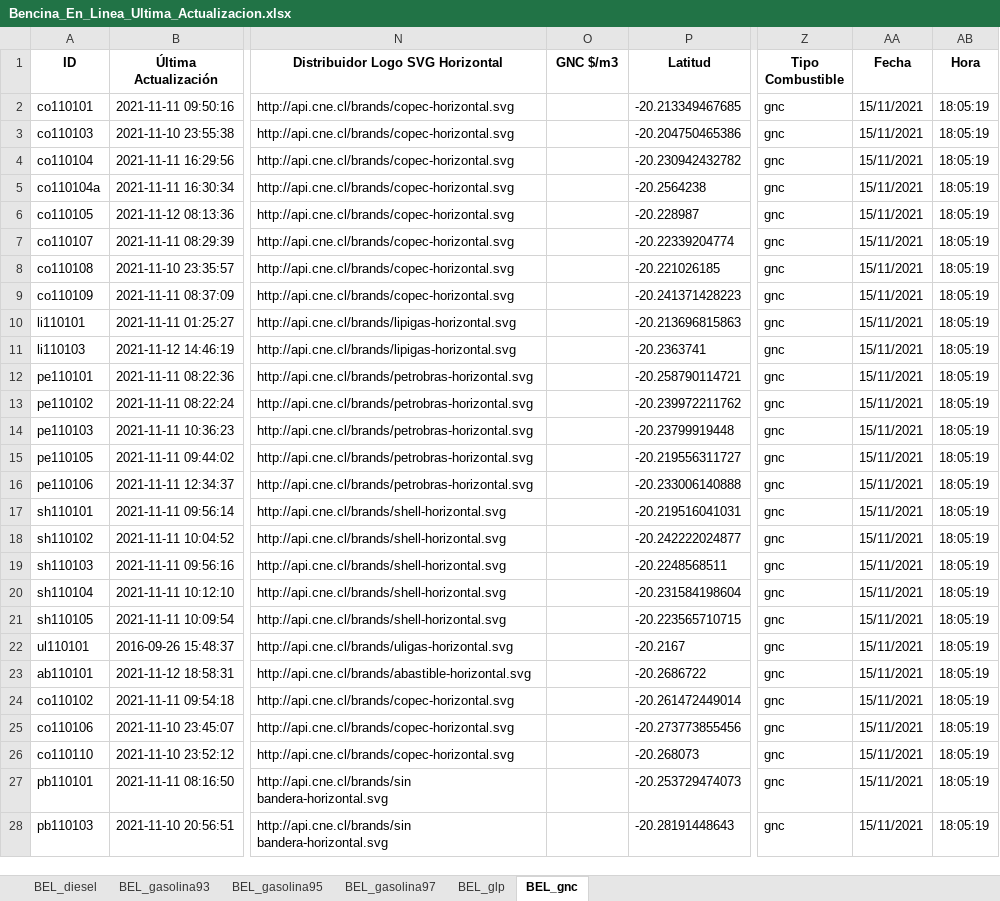
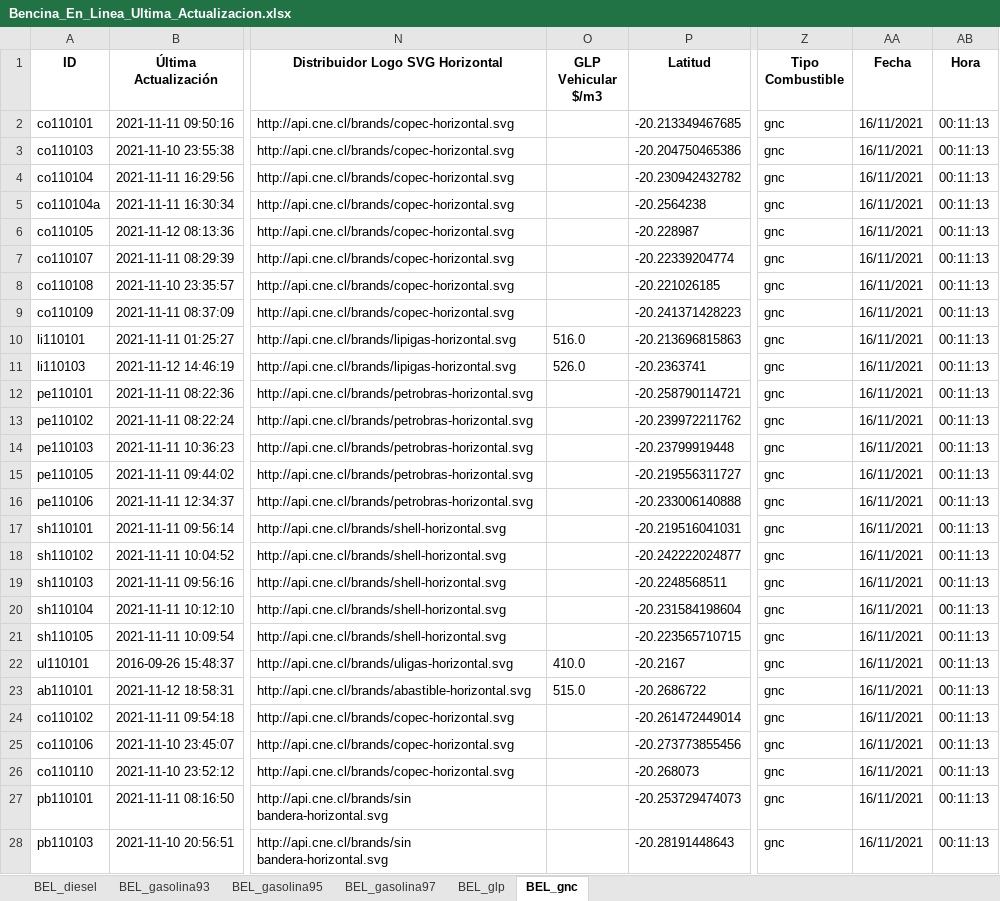
Before and after one commit to Sud-Austral/ENERGIA, an Excel workbook: Bencina_En_Linea_Ultima_Actualizacion.xlsx, sheet BEL_gnc, drawn as a sheet; only a part is shown, gaps mark what is left out; values as stored, in another font and other column widths than the file's, no borders; the diff covers the shown part only; the diff names each change by its address in the sheet, - before the commit and + after, or states it on an @@ line.

```diff
--- a/Bencina_En_Linea_Ultima_Actualizacion.xlsx (sheet BEL_gnc)
+++ b/Bencina_En_Linea_Ultima_Actualizacion.xlsx (sheet BEL_gnc)
-O1: GNC $/m3
+O1: GLP Vehicular $/m3
-AA2:AA28 (Fecha): 15/11/2021
+AA2:AA28 (Fecha): 16/11/2021
-AB2:AB28 (Hora): 18:05:19
+AB2:AB28 (Hora): 00:11:13
-O10 (GLP Vehicular $/m3): (empty)
+O10 (GLP Vehicular $/m3): 516.0
-O11 (GLP Vehicular $/m3): (empty)
+O11 (GLP Vehicular $/m3): 526.0
-O22 (GLP Vehicular $/m3): (empty)
+O22 (GLP Vehicular $/m3): 410.0
-O23 (GLP Vehicular $/m3): (empty)
+O23 (GLP Vehicular $/m3): 515.0
```
Also changed, not shown: 46 edited cells elsewhere in this sheet, sheet BEL_gasolina97, sheet BEL_glp, sheet BEL_diesel, sheet BEL_gasolina93, sheet BEL_gasolina95.
